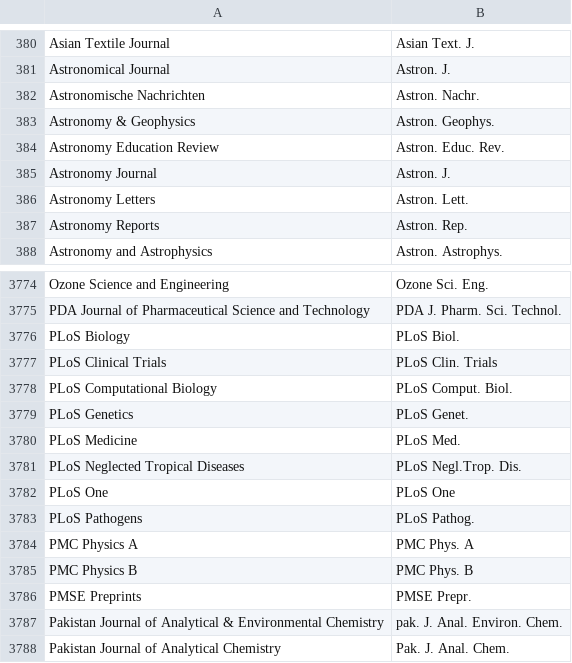
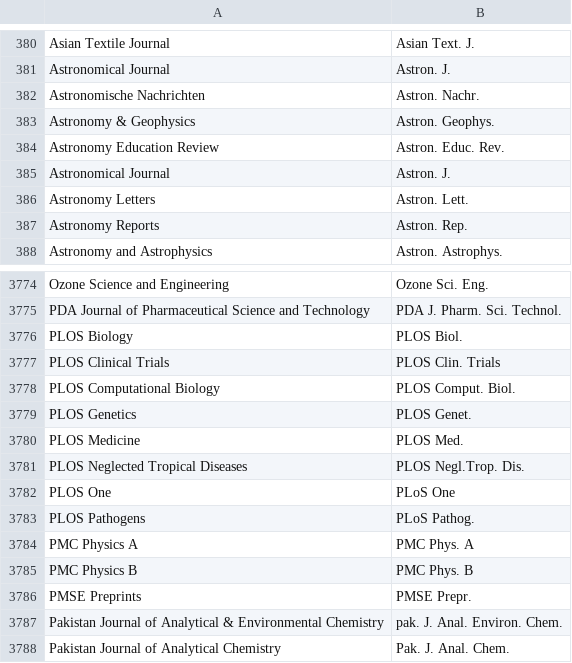
Before and after one commit to JabRef/abbrv.jabref.org, a CSV file: journals/journal_abbreviations_mechanical.csv, drawn as a sheet; only a part is shown, gaps mark what is left out.

```diff
--- a/journals/journal_abbreviations_mechanical.csv
+++ b/journals/journal_abbreviations_mechanical.csv
@@ -384,3 +384,3 @@ Astronomy & Geophysics;Astron. Geophys.
 Astronomy Education Review;Astron. Educ. Rev.
-Astronomy Journal;Astron. J.
+Astronomical Journal;Astron. J.
 Astronomy Letters;Astron. Lett.
@@ -3775,10 +3775,10 @@ Ozone Science and Engineering;Ozone Sci. Eng.
 PDA Journal of Pharmaceutical Science and Technology;PDA J. Pharm. Sci. Technol.
-PLoS Biology;PLoS Biol.
-PLoS Clinical Trials;PLoS Clin. Trials
-PLoS Computational Biology;PLoS Comput. Biol.
-PLoS Genetics;PLoS Genet.
-PLoS Medicine;PLoS Med.
-PLoS Neglected Tropical Diseases;PLoS Negl.Trop. Dis.
-PLoS One;PLoS One
-PLoS Pathogens;PLoS Pathog.
+PLOS Biology;PLOS Biol.
+PLOS Clinical Trials;PLOS Clin. Trials
+PLOS Computational Biology;PLOS Comput. Biol.
+PLOS Genetics;PLOS Genet.
+PLOS Medicine;PLOS Med.
+PLOS Neglected Tropical Diseases;PLOS Negl.Trop. Dis.
+PLOS One;PLoS One
+PLOS Pathogens;PLoS Pathog.
 PMC Physics A;PMC Phys. A
```
Also changed, not shown: journals/journal_abbreviations_acs.csv, journals/journal_abbreviations_lifescience.csv.
